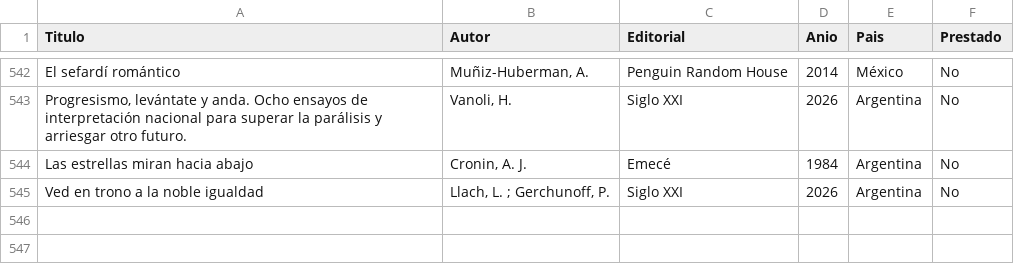
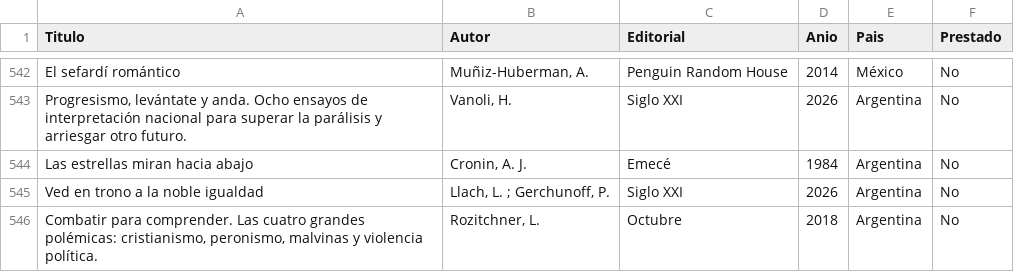
Before and after one commit to HermesBV/hermesf.ar, a CSV file: bds/Biblioteca.csv, drawn as a sheet; only a part is shown, gaps mark what is left out; the diff names each change by its address in the sheet, - before the commit and + after, or states it on an @@ line.

Commit message:
update biblioteca

```diff
--- a/bds/Biblioteca.csv
+++ b/bds/Biblioteca.csv
+row 546: Combatir para comprender. Las cuatro grandes polémicas: cristianismo, peronismo, malvinas y violencia política. | Rozitchner, L. | Octubre | 2018 | Argentina | No
```
